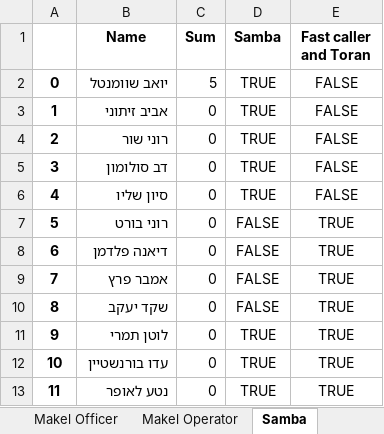
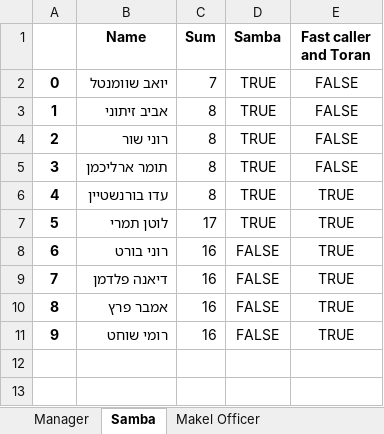
Before and after one commit to yoavsc0302/automatic-schedule-generator, an Excel workbook: justice_board.xlsx, sheet Samba, drawn as a sheet; values as stored, in another font and other column widths than the file's, no borders; removed rows and columns are numbered as before the commit, all else as after; the diff names each change by its address in the sheet, - before the commit and + after, or states it on an @@ line.

```diff
--- a/justice_board.xlsx (sheet Samba)
+++ b/justice_board.xlsx (sheet Samba)
@@ sheet tab order changed: Manager | Samba | Makel Officer @@
-C2 (Sum): 5
+C2 (Sum): 7
-C3:C4 (Sum): 0
+C3:C4 (Sum): 8
-row 5: 3 | דב סולומון | 0 | TRUE | FALSE
@@ column A renumbered between rows 5 and 11 @@
-B5 (Name): סיון שליו
+B5 (Name): תומר ארליכמן
-C5 (Sum): 0
+C5 (Sum): 8
+row 6: 4 | עדו בורנשטיין | 8 | TRUE | TRUE
+row 7: 5 | לוטן תמרי | 17 | TRUE | TRUE
-C8:C11 (Sum): 0
+C8:C11 (Sum): 16
-B11 (Name): שקד יעקב
+B11 (Name): רומי שוחט
-row 11: 9 | לוטן תמרי | 0 | TRUE | TRUE
-row 12: 10 | עדו בורנשטיין | 0 | TRUE | TRUE
-row 13: 11 | נטע לאופר | 0 | TRUE | TRUE
```
Also changed, not shown: sheet Manager, sheet Makel Operator, sheet Makel Officer, ilutzim.xlsx, tzevet_conan.xlsx, 6 other files.
